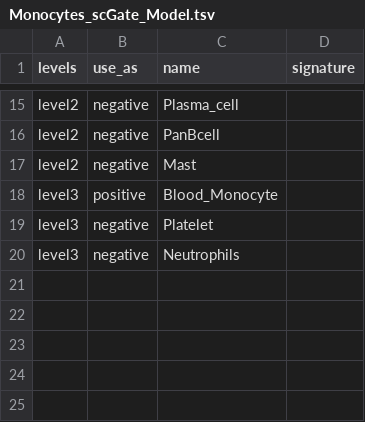
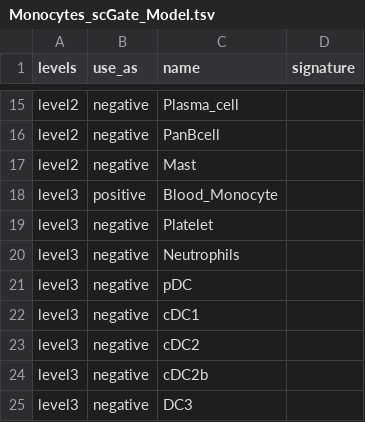
Before and after one commit to carmonalab/scGate_models, a TSV file: human/PBMC/Monocytes_scGate_Model.tsv, drawn as a sheet; only a part is shown, gaps mark what is left out; the diff names each change by its address in the sheet, - before the commit and + after, or states it on an @@ line.

Commit message:
Negative selection for pDC to prevent multi

```diff
--- a/human/PBMC/Monocytes_scGate_Model.tsv
+++ b/human/PBMC/Monocytes_scGate_Model.tsv
+row 21: level3 | negative | pDC
+row 22: level3 | negative | cDC1
+row 23: level3 | negative | cDC2
+row 24: level3 | negative | cDC2b
+row 25: level3 | negative | DC3
```
